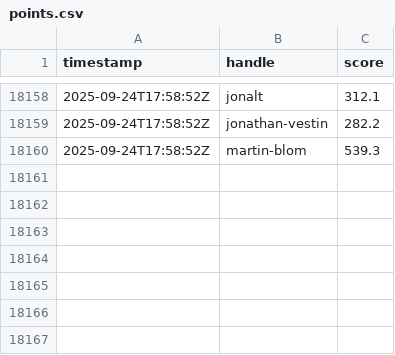
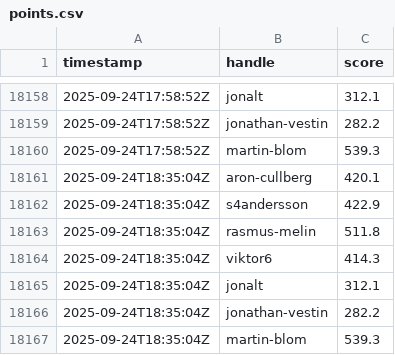
Before and after one commit to aroncullberg/kattis-data, a CSV file: points.csv, drawn as a sheet; only a part is shown, gaps mark what is left out.

```diff
--- a/points.csv
+++ b/points.csv
@@ -18160 +18160,8 @@ timestamp,handle,score
 2025-09-24T17:58:52Z,martin-blom,539.3
+2025-09-24T18:35:04Z,aron-cullberg,420.1
+2025-09-24T18:35:04Z,s4andersson,422.9
+2025-09-24T18:35:04Z,rasmus-melin,511.8
+2025-09-24T18:35:04Z,viktor6,414.3
+2025-09-24T18:35:04Z,jonalt,312.1
+2025-09-24T18:35:04Z,jonathan-vestin,282.2
+2025-09-24T18:35:04Z,martin-blom,539.3
```
